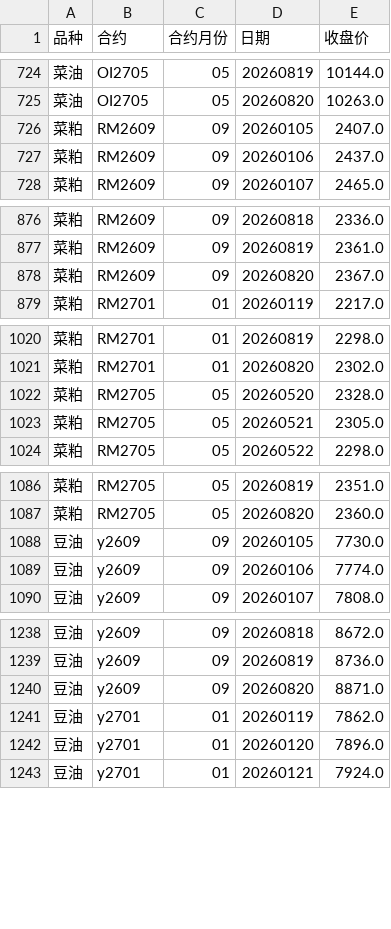
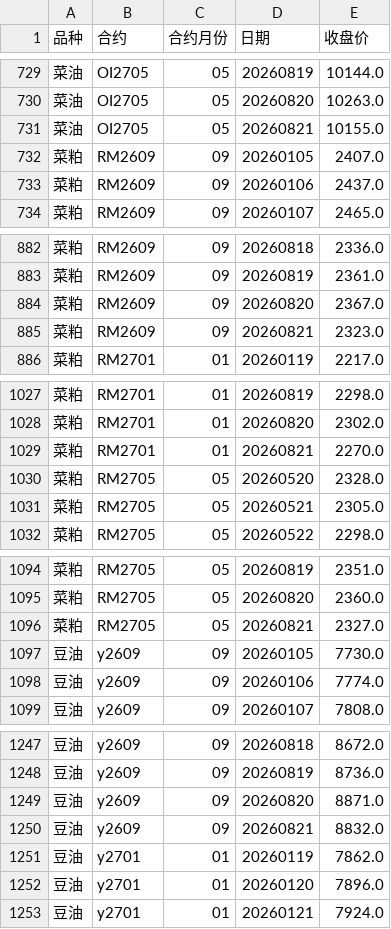
Before and after one commit to tx18223763752-blip/ag-chicang, a CSV file: data/合约收盘价.csv, drawn as a sheet; only a part is shown, gaps mark what is left out; the diff covers the shown part only; the diff names each change by its address in the sheet, - before the commit and + after, or states it on an @@ line.

```diff
--- a/data/合约收盘价.csv
+++ b/data/合约收盘价.csv
+row 731: 菜油 | OI2705 | 05 | 20260821 | 10155.0
+row 885: 菜粕 | RM2609 | 09 | 20260821 | 2323.0
+row 1029: 菜粕 | RM2701 | 01 | 20260821 | 2270.0
+row 1096: 菜粕 | RM2705 | 05 | 20260821 | 2327.0
+row 1250: 豆油 | y2609 | 09 | 20260821 | 8832.0
```
Also changed, not shown: 12 added rows elsewhere in this file, data/棕榈油_汇总.csv, data/菜油_汇总.csv, 5 other files.
